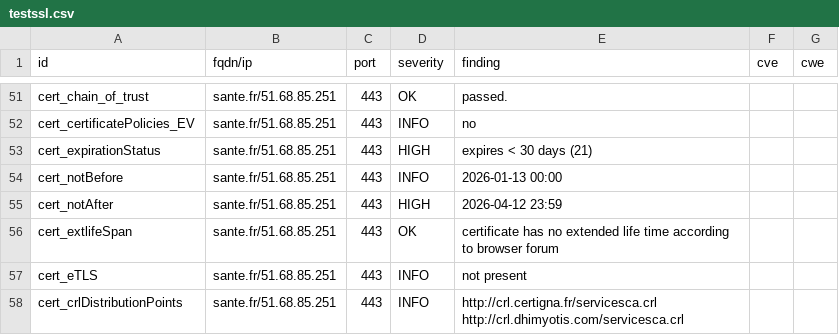
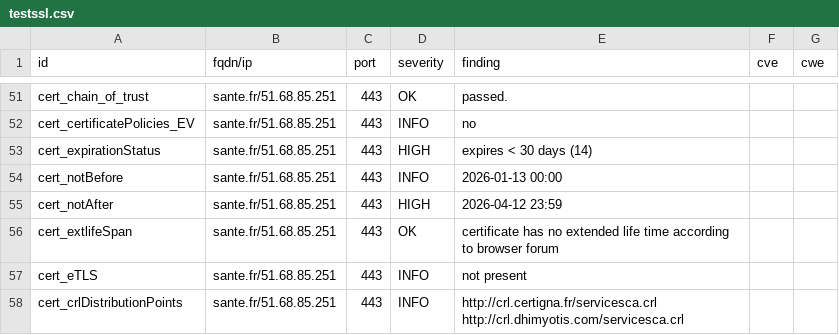
Before and after one commit to ansforge/dashlord, a CSV file: results/aHR0cHM6Ly9zYW50ZS5mcg==/testssl.csv, drawn as a sheet; only a part is shown, gaps mark what is left out.

```diff
--- a/results/aHR0cHM6Ly9zYW50ZS5mcg==/testssl.csv
+++ b/results/aHR0cHM6Ly9zYW50ZS5mcg==/testssl.csv
@@ -52,3 +52,3 @@
 "cert_certificatePolicies_EV","sante.fr/51.68.85.251","443","INFO","no","",""
-"cert_expirationStatus","sante.fr/51.68.85.251","443","HIGH","expires < 30 days (21)","",""
+"cert_expirationStatus","sante.fr/51.68.85.251","443","HIGH","expires < 30 days (14)","",""
 "cert_notBefore","sante.fr/51.68.85.251","443","INFO","2026-01-13 00:00","",""
```
Also changed, not shown: 15 other files.
